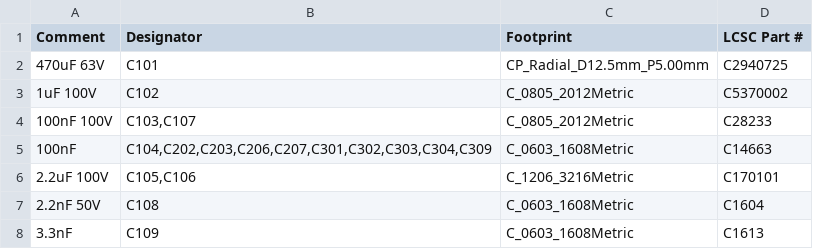
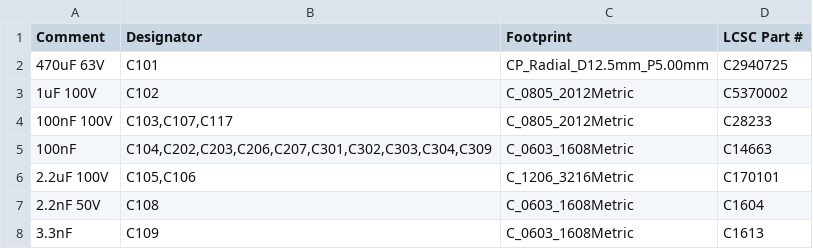
Before and after one commit to delandtj/stm32-engraver, a CSV file: Hardware/graver-controller/fab/graver-controller-bom.csv, drawn as a sheet; only a part is shown; the diff covers the shown part only.

```diff
--- a/Hardware/graver-controller/fab/graver-controller-bom.csv
+++ b/Hardware/graver-controller/fab/graver-controller-bom.csv
@@ -3,3 +3,3 @@
 "1uF 100V","C102","C_0805_2012Metric","C5370002"
-"100nF 100V","C103,C107","C_0805_2012Metric","C28233"
+"100nF 100V","C103,C107,C117","C_0805_2012Metric","C28233"
 "100nF","C104,C202,C203,C206,C207,C301,C302,C303,C304,C309","C_0603_1608Metric","C14663"
```
Also changed, not shown: 4 added rows, 3 removed rows and 1 edited cell elsewhere in this file, Hardware/graver-controller/fab/graver-controller-cpl.csv, 17 other files.
